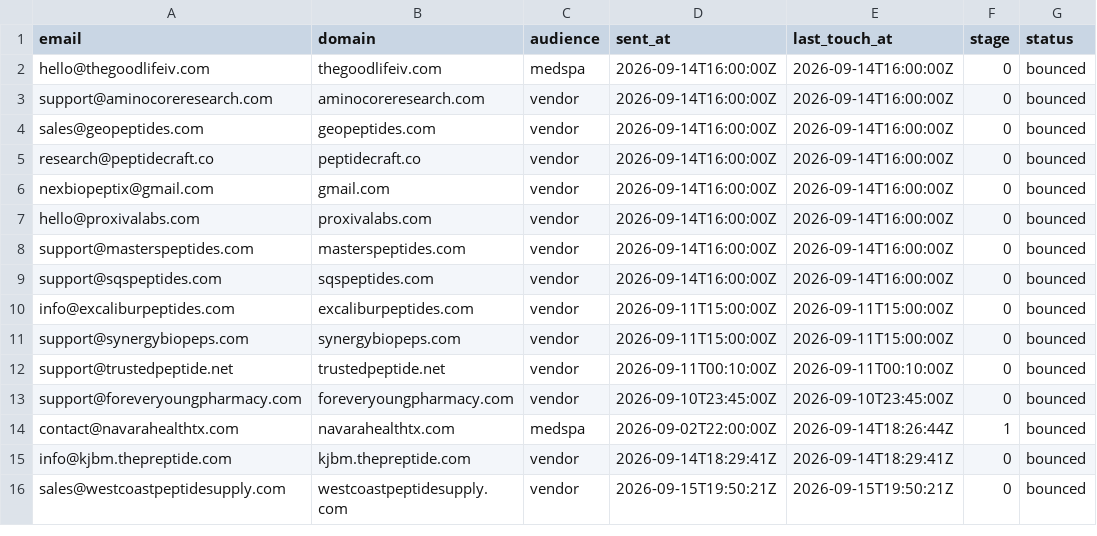
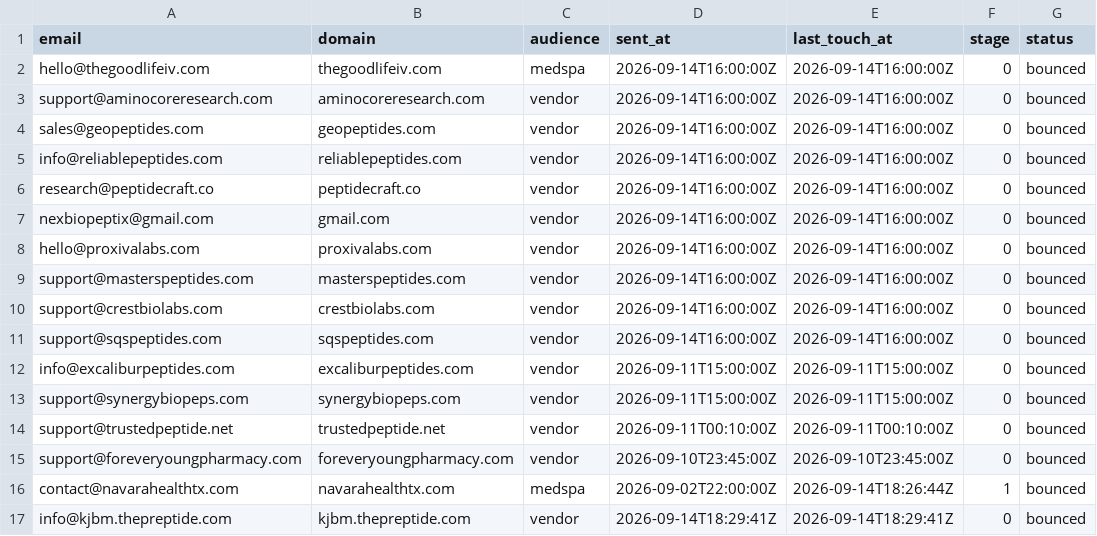
Before and after one commit to cfnoperations1-cell/g, a CSV file: outreach/bounced.csv, drawn as a sheet; only a part is shown; the shorter side is filled out with more unchanged rows; the diff names each change by its address in the sheet, - before the commit and + after, or states it on an @@ line.

```diff
--- a/outreach/bounced.csv
+++ b/outreach/bounced.csv
+row 5: info@reliablepeptides.com | reliablepeptides.com | vendor | 2026-09-14T16:00:00Z | 2026-09-14T16:00:00Z | 0 | bounced
+row 10: support@crestbiolabs.com | crestbiolabs.com | vendor | 2026-09-14T16:00:00Z | 2026-09-14T16:00:00Z | 0 | bounced
```
Also changed, not shown: outreach/contacted.csv, outreach/sent_log.csv, 1 other file.
